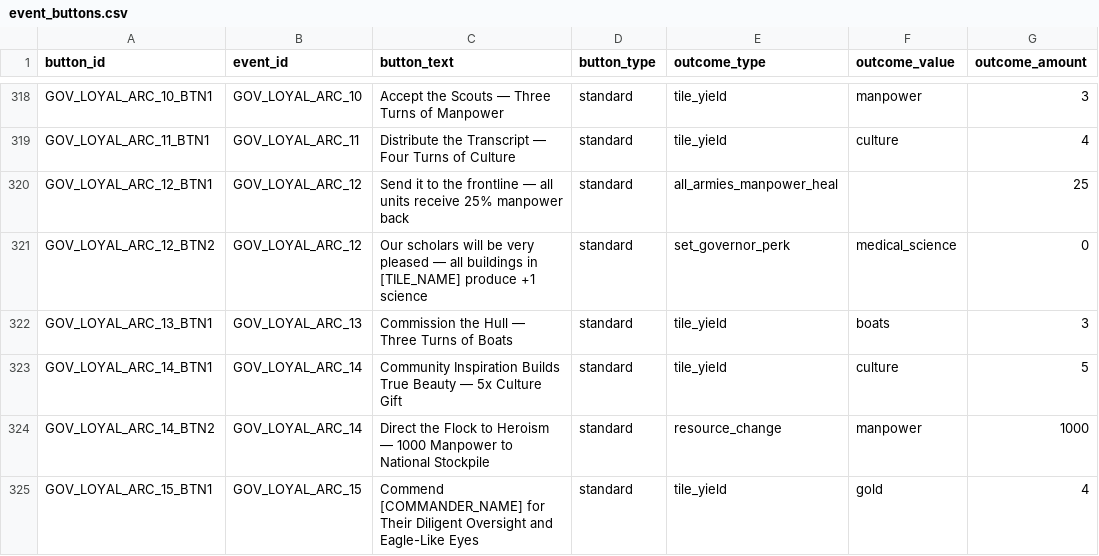
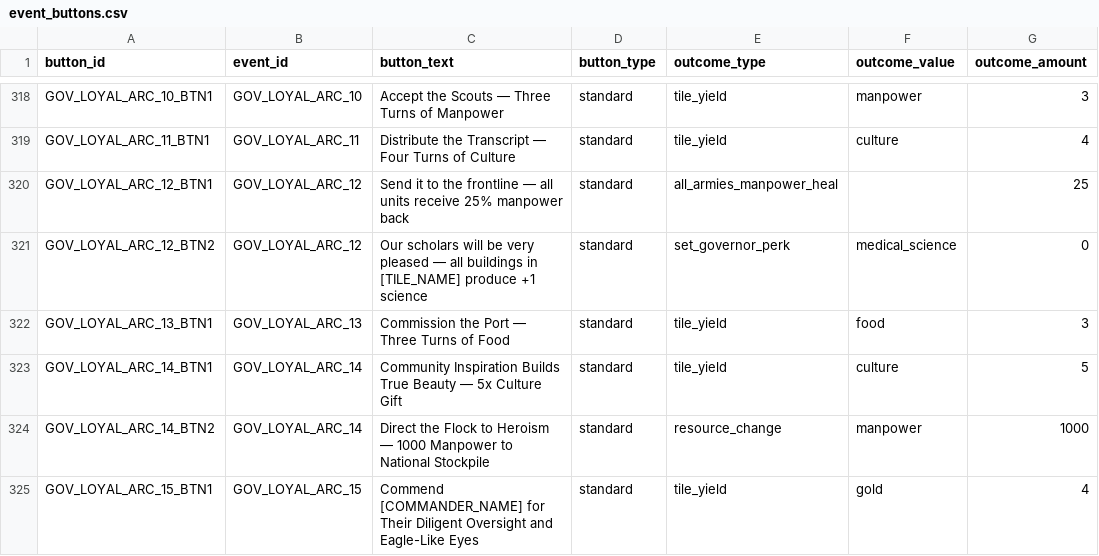
Before and after one commit to etherthegreat/mostupdatedfarsword, a CSV file: data/event_buttons.csv, drawn as a sheet; only a part is shown, gaps mark what is left out; the diff names each change by its address in the sheet, - before the commit and + after, or states it on an @@ line.

```diff
--- a/data/event_buttons.csv
+++ b/data/event_buttons.csv
-C322 (button_text): Commission the Hull — Three Turns of Boats
+C322 (button_text): Commission the Port — Three Turns of Food
-F322 (outcome_value): boats
+F322 (outcome_value): food
```
Also changed, not shown: data/building_modifiers_reference_pass_2.csv, 6 other files.
